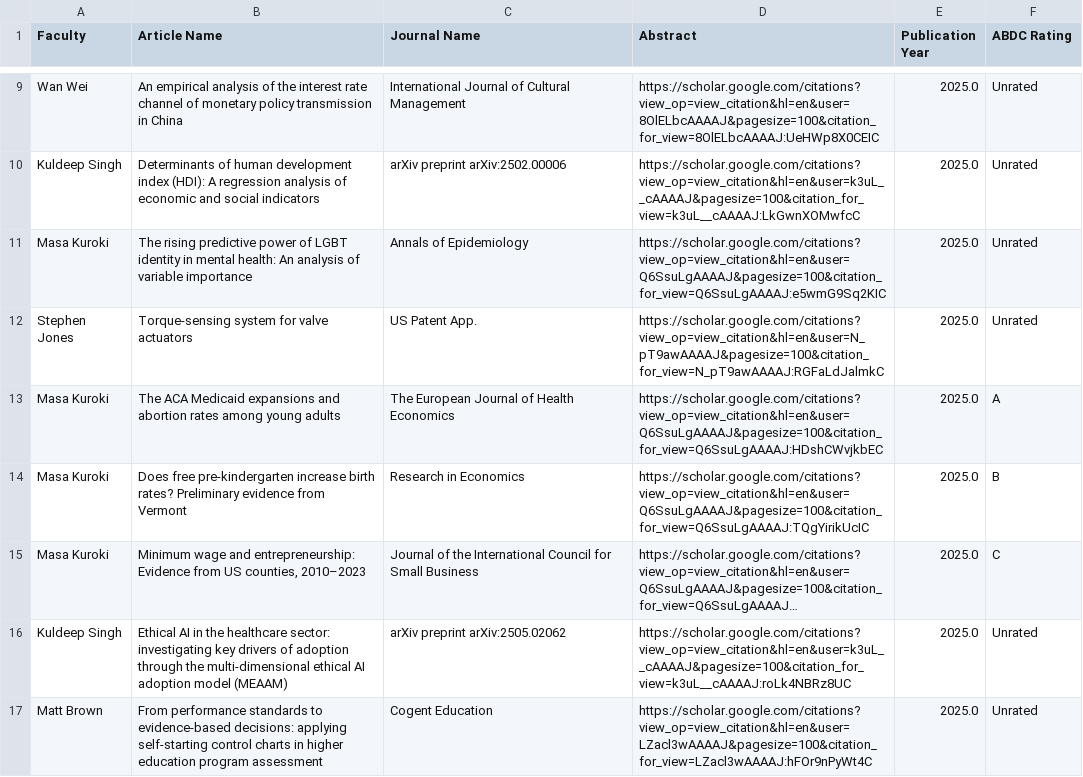
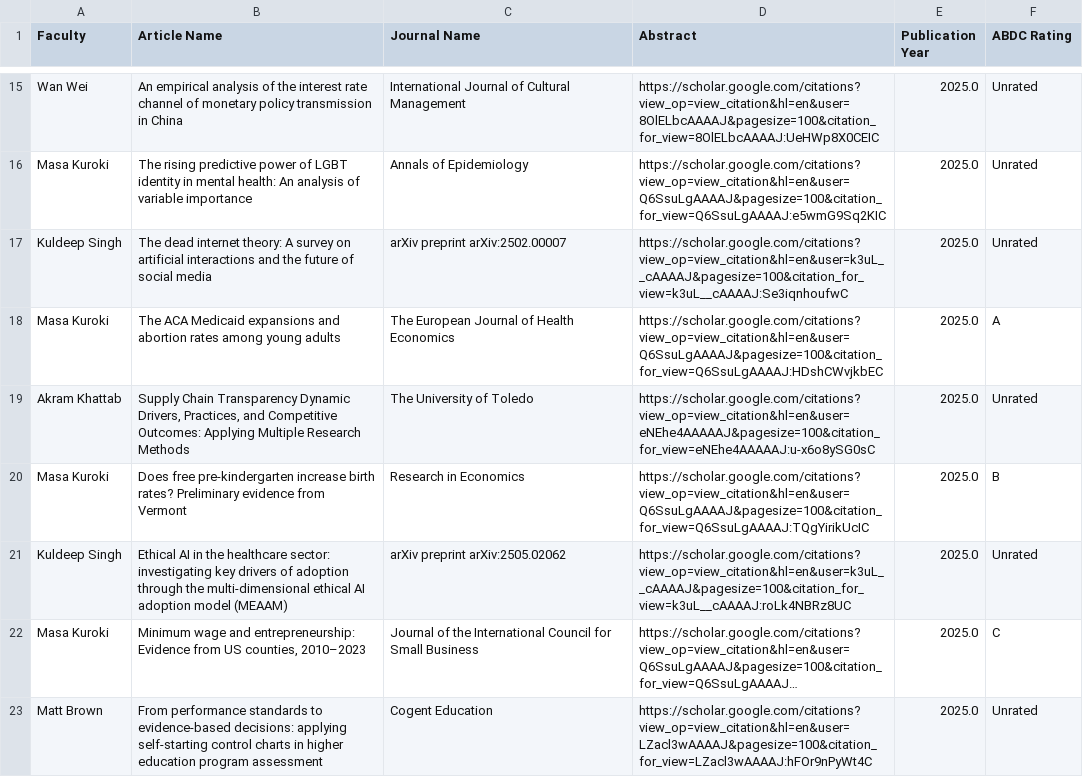
Before and after one commit to blacktreeM/sob_research, a CSV file: data.csv, drawn as a sheet; only a part is shown, gaps mark what is left out; long unchanged cells end in …; addresses are those after the commit; the diff covers the shown part only; the diff names each change by its address in the sheet, - before the commit and + after, or states it on an @@ line.

```diff
--- a/data.csv
+++ b/data.csv
@@ row 10 moved to row 13: Kuldeep Singh @@
-A17 (Faculty): Stephen Jones
+A17 (Faculty): Kuldeep Singh
-B17 (Article Name): Torque-sensing system for valve actuators
+B17 (Article Name): The dead internet theory: A survey on artificial interactions and the future of social media
-C17 (Journal Name): US Patent App.
+C17 (Journal Name): arXiv preprint arXiv:2502.00007
-D17 (Abstract): https://scholar.google.com/citations?view_op=view_citation&hl=en&user=N_pT9awAAAAJ&pagesize=100&citation_for_view=N_pT9awAAAAJ:RGFaLdJalmkC
+D17 (Abstract): https://scholar.google.com/citations?view_op=view_citation&hl=en&user=k3uL__cAAAAJ&pagesize=100&citation_for_view=k3uL__cAAAAJ:Se3iqnhoufwC
+row 19: Akram Khattab | Supply Chain Transparency Dynamic Drivers, Practices, and Competitive Outcomes: Applying Multiple Research Methods | The University of Toledo | https://scholar.google.com/citations?view_op=view_citation&hl=en&user=eNEhe4AAAAAJ&pagesize=100&citation_for_view=eNEhe4AAAAAJ:u-x6o8ySG0sC | 2025.0 | Unrated
@@ row 16 moved to row 21: Kuldeep Singh @@
```
Also changed, not shown: 5 added rows, 1 removed row, 13 moved rows and 1 edited cell elsewhere in this file, 1 other file.
